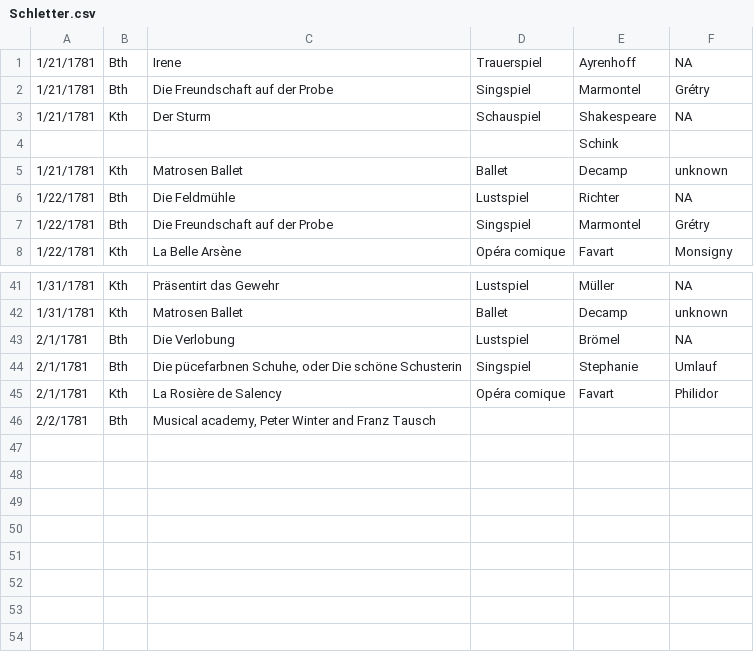
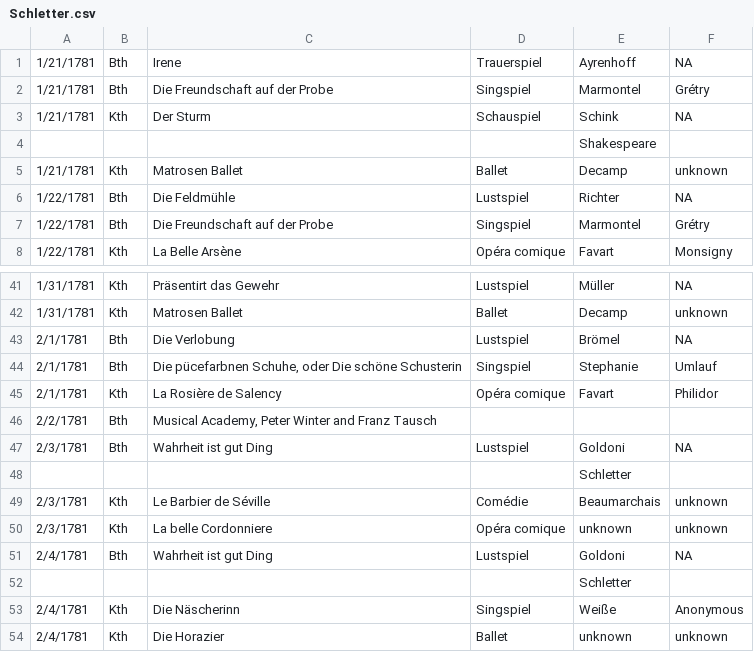
Before and after one commit to dexedge/schletter, a CSV file: Schletter.csv, drawn as a sheet; only a part is shown, gaps mark what is left out; the diff covers the shown part only.

```diff
--- a/Schletter.csv
+++ b/Schletter.csv
@@ -2,4 +2,4 @@
 "1/21/1781","Bth","Die Freundschaft auf der Probe","Singspiel","Marmontel","Grétry"
-"1/21/1781","Kth","Der Sturm","Schauspiel","Shakespeare","NA"
-"","","",,"Schink",
+"1/21/1781","Kth","Der Sturm","Schauspiel","Schink","NA"
+"","","",,"Shakespeare",
 "1/21/1781","Kth","Matrosen Ballet","Ballet","Decamp","unknown"
@@ -45,2 +45,10 @@
 "2/1/1781","Kth","La Rosière de Salency","Opéra comique","Favart","Philidor"
-"2/2/1781","Bth","Musical academy, Peter Winter and Franz Tausch",,"",
+"2/2/1781","Bth","Musical Academy, Peter Winter and Franz Tausch",,,
+"2/3/1781","Bth","Wahrheit ist gut Ding","Lustspiel","Goldoni","NA"
+"","","",,"Schletter",
+"2/3/1781","Kth","Le Barbier de Séville","Comédie","Beaumarchais","unknown"
+"2/3/1781","Kth","La belle Cordonniere","Opéra comique","unknown","unknown"
+"2/4/1781","Bth","Wahrheit ist gut Ding","Lustspiel","Goldoni","NA"
+"","","",,"Schletter",
+"2/4/1781","Kth","Die Näscherinn","Singspiel","Weiße","Anonymous"
+"2/4/1781","Kth","Die Horazier","Ballet","unknown","unknown"
```
Also changed, not shown: 3 moved rows and 6 edited cells elsewhere in this file, 1 other file.
